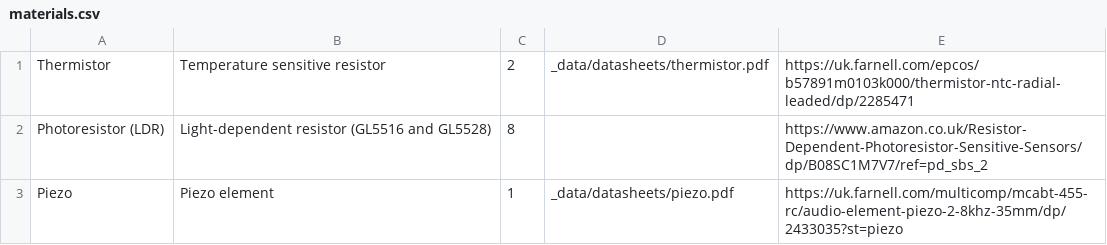
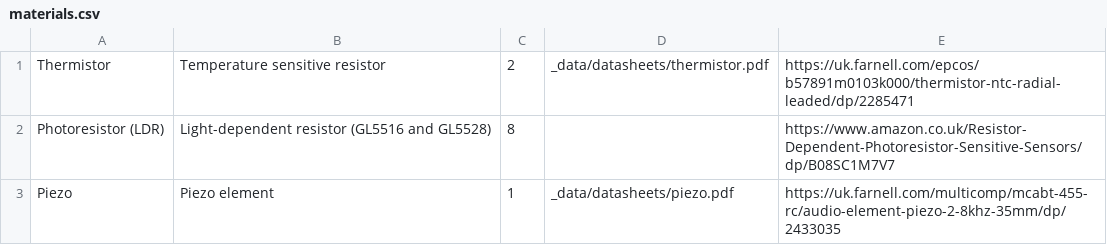
Before and after one commit to NoBlackBoxes/BlackBoxes, a CSV file: sensors/materials.csv, drawn as a sheet.

Commit message:
Updating materials

```diff
--- a/sensors/materials.csv
+++ b/sensors/materials.csv
@@ -1,3 +1,3 @@
 Thermistor,Temperature sensitive resistor,2,_data/datasheets/thermistor.pdf,https://uk.farnell.com/epcos/b57891m0103k000/thermistor-ntc-radial-leaded/dp/2285471
-Photoresistor (LDR),Light-dependent resistor (GL5516 and GL5528),8,,https://www.amazon.co.uk/Resistor-Dependent-Photoresistor-Sensitive-Sensors/dp/B08SC1M7V7/ref=pd_sbs_2
-Piezo,Piezo element,1,_data/datasheets/piezo.pdf,https://uk.farnell.com/multicomp/mcabt-455-rc/audio-element-piezo-2-8khz-35mm/dp/2433035?st=piezo
+Photoresistor (LDR),Light-dependent resistor (GL5516 and GL5528),8,,https://www.amazon.co.uk/Resistor-Dependent-Photoresistor-Sensitive-Sensors/dp/B08SC1M7V7
+Piezo,Piezo element,1,_data/datasheets/piezo.pdf,https://uk.farnell.com/multicomp/mcabt-455-rc/audio-element-piezo-2-8khz-35mm/dp/2433035
```
Also changed, not shown: electrons/materials.csv, magnets/materials.csv, 10 other files.
